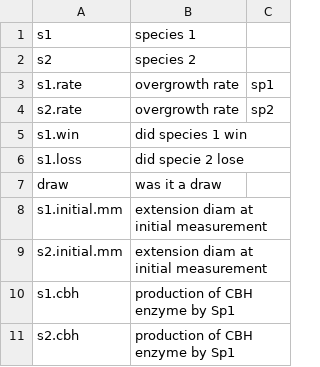
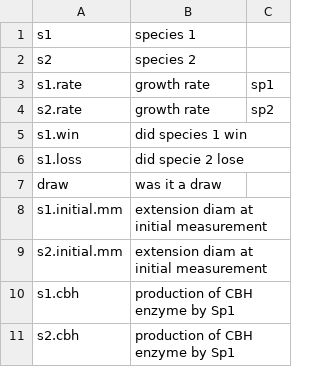
Before and after one commit to dsmaynard/diversity_begets_diversity, a CSV file: variable_names.csv, drawn as a sheet; only a part is shown.

Commit message:
Changed "overgrowth" rate to "growth rate"

```diff
--- a/variable_names.csv
+++ b/variable_names.csv
@@ -2,4 +2,4 @@ s1,species 1
 s2,species 2
-s1.rate,overgrowth rate, sp1
-s2.rate,overgrowth rate, sp2
+s1.rate,growth rate, sp1
+s2.rate,growth rate, sp2
 s1.win,did species 1 win
```
